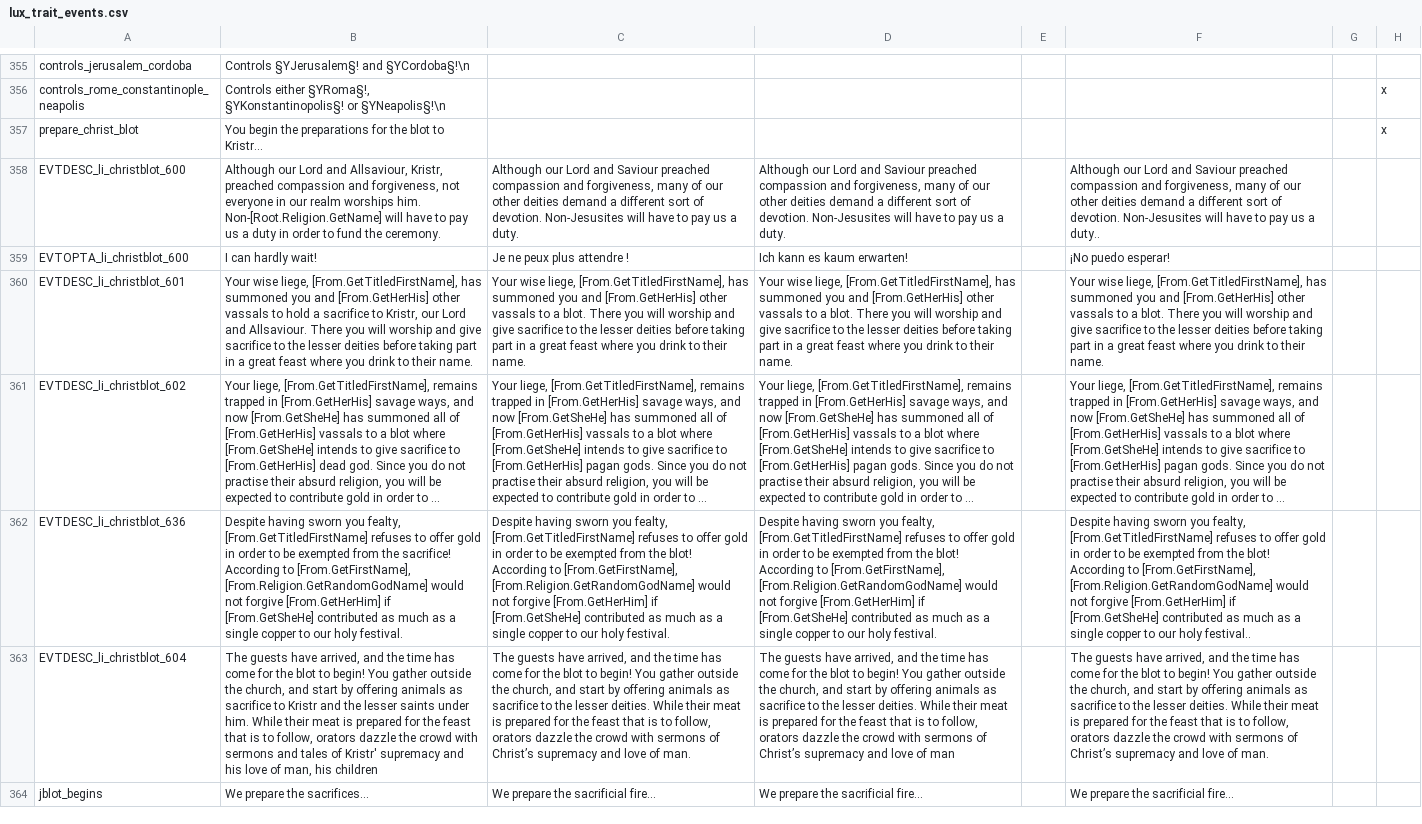
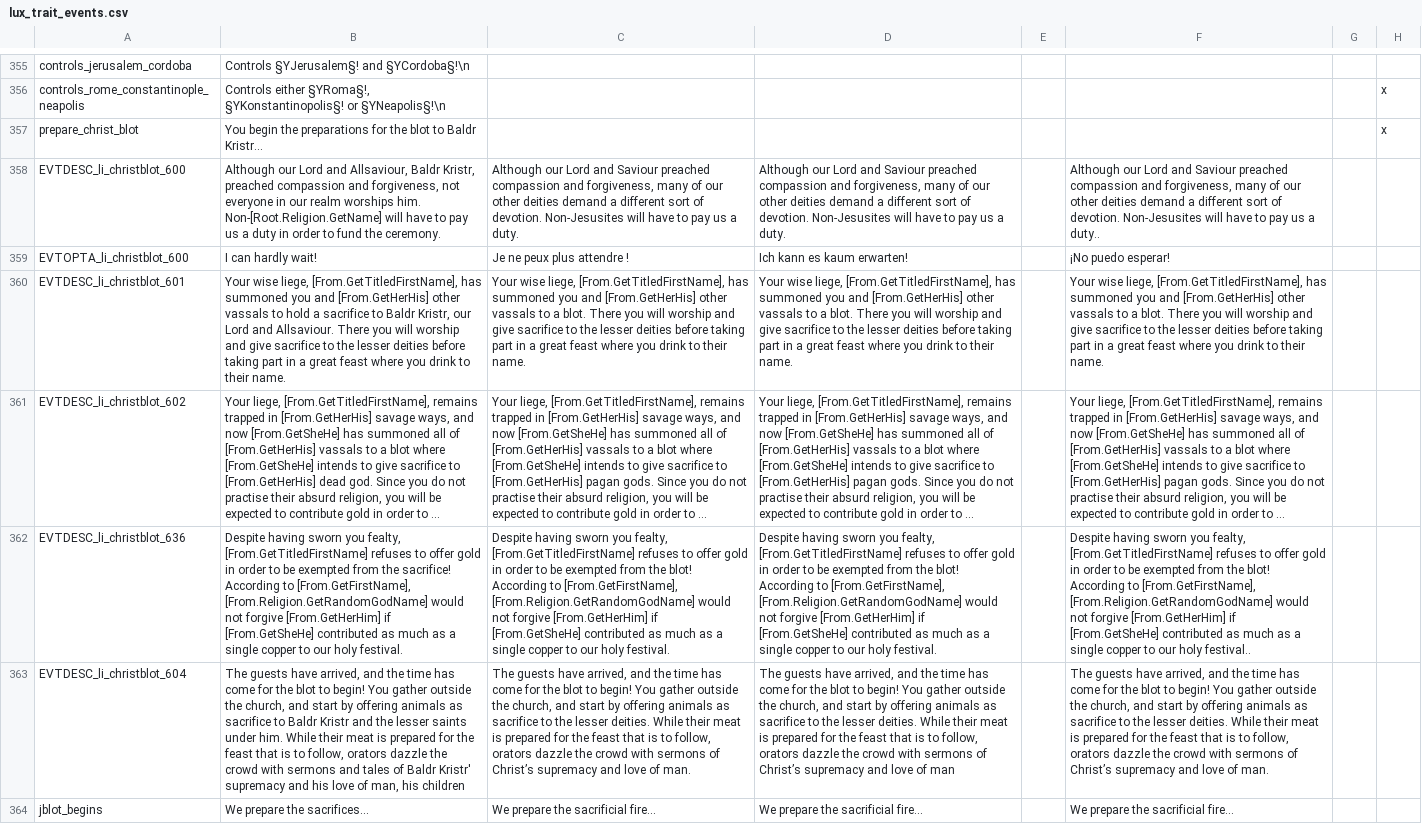
Before and after one commit to Numahr/lux-invicta-repository, a CSV file: localisation/lux_trait_events.csv, drawn as a sheet; only a part is shown, gaps mark what is left out; long unchanged cells end in …; the diff covers the shown part only; the diff names each change by its address in the sheet, - before the commit and + after, or states it on an @@ line.

```diff
--- a/localisation/lux_trait_events.csv
+++ b/localisation/lux_trait_events.csv
-B357: …blot to Kristr...
+B357: …blot to Baldr Kristr...
-B358: …and Allsaviour, Kristr, preached…
+B358: …and Allsaviour, Baldr Kristr, preached…
-B360: …sacrifice to Kristr, our…
+B360: …sacrifice to Baldr Kristr, our…
-B363: …sacrifice to Kristr and the lesser saints under him. While their meat is prepared for the feast that is to follow, orators dazzle the crowd with sermons and tales of Kristr' supremacy…
+B363: …sacrifice to Baldr Kristr and the lesser saints under him. While their meat is prepared for the feast that is to follow, orators dazzle the crowd with sermons and tales of Baldr Kristr' supremacy…
```
Also changed, not shown: 16 added rows and 11 edited cells elsewhere in this file, localisation/1_religion.csv, localisation/VIET_Silk_Road.csv, 52 other files.
